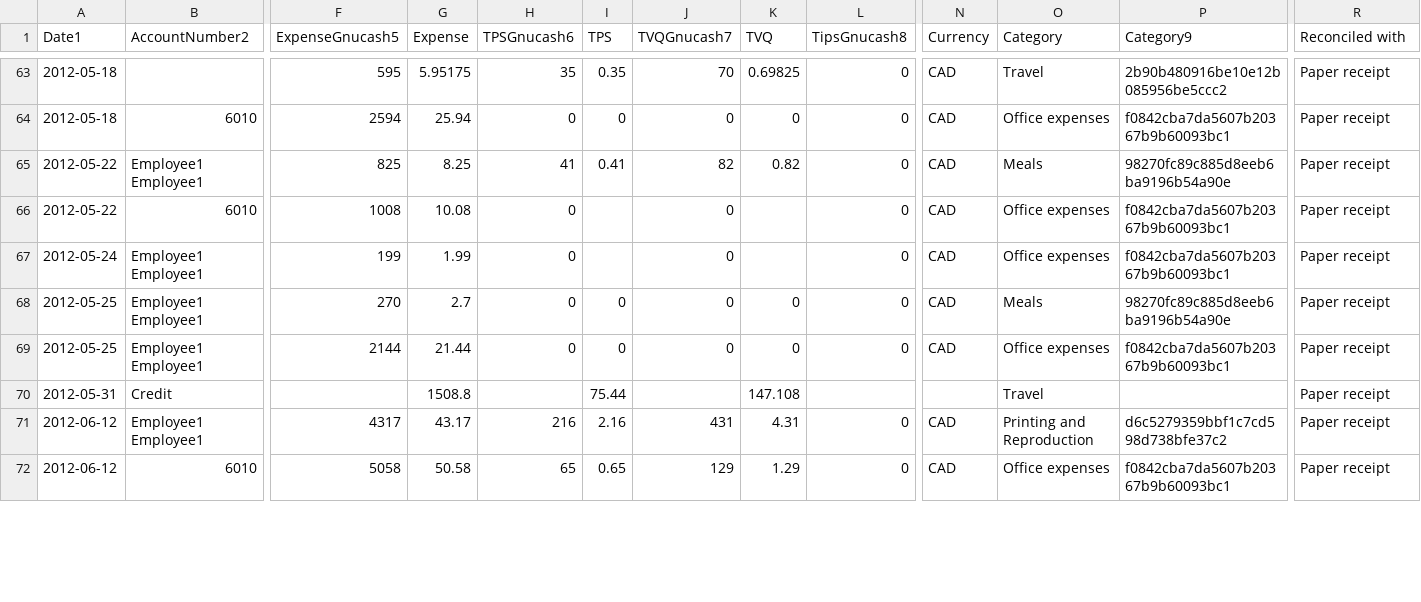
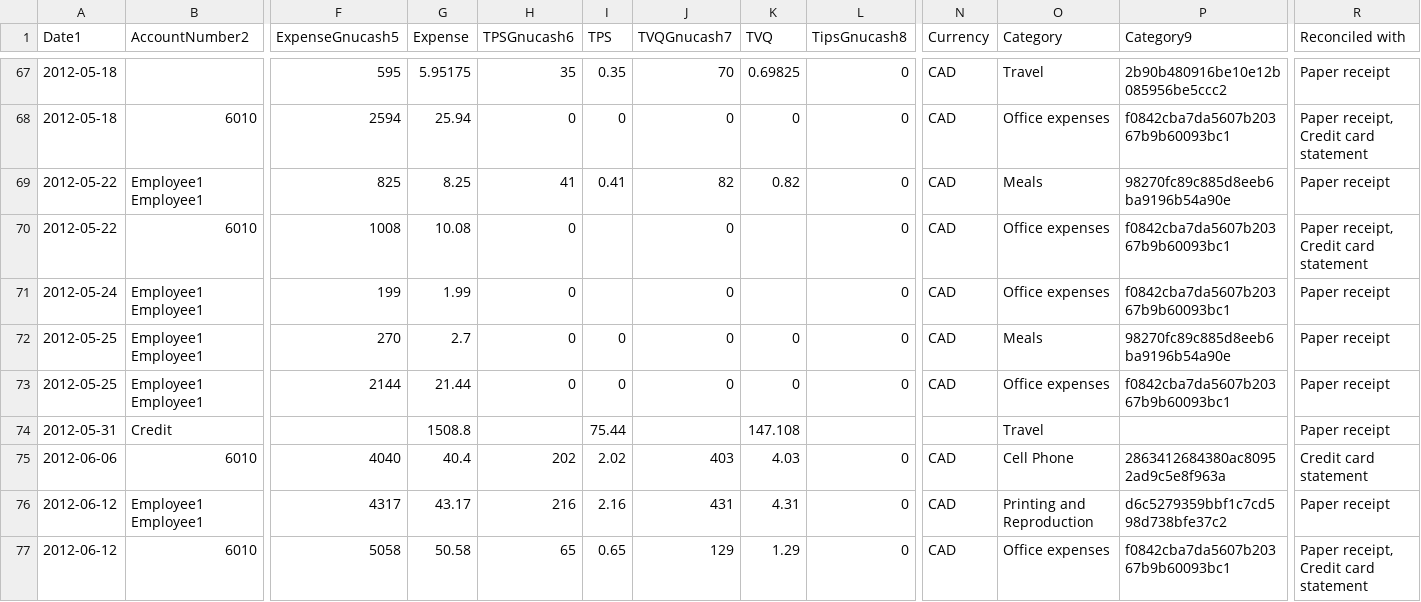
Before and after one commit to cesine/general-ledger, a CSV file: 2012/supporting_documents/reimbursements/Employee1/2012_Employee1_expenses.csv, drawn as a sheet; only a part is shown, gaps mark what is left out; addresses are those after the commit; rows hold the shown columns only; the diff covers the shown part only; the diff names each change by its address in the sheet, - before the commit and + after, or states it on an @@ line.

Commit message:
reconciled expesnse for 2012 with credit card statemetns for 6010(6002) for employee1 from 2012-01 to 2012-07 which were missing before, found 4 cell phone payments which were missing previously, as well as 2 payments to Citizen and imimigration canada which might be for Dr. employee6's work permit, but we didnt enter them as expenses since we are nt sure.

```diff
--- a/2012/supporting_documents/reimbursements/Employee1/2012_Employee1_expenses.csv
+++ b/2012/supporting_documents/reimbursements/Employee1/2012_Employee1_expenses.csv
-R68 (Reconciled with): Paper receipt
+R68 (Reconciled with): Paper receipt, Credit card statement
-R70 (Reconciled with): Paper receipt
+R70 (Reconciled with): Paper receipt, Credit card statement
+row 75: 2012-06-06 | 6010 | 4040 | 40.4 | 202 | 2.02 | 403 | 4.03 | 0 | CAD | Cell Phone | 2863412684380ac80952ad9c5e8f963a | Credit card statement
-R77 (Reconciled with): Paper receipt
+R77 (Reconciled with): Paper receipt, Credit card statement
```
Also changed, not shown: 5 added rows and 55 edited cells elsewhere in this file, 1 other file.
